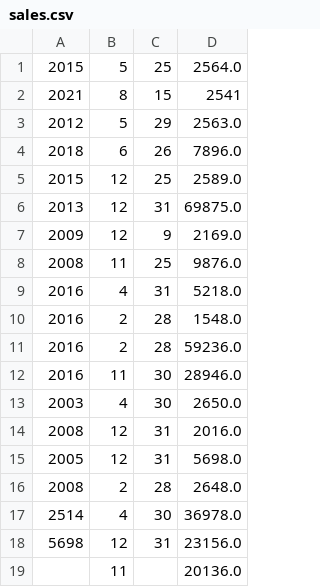
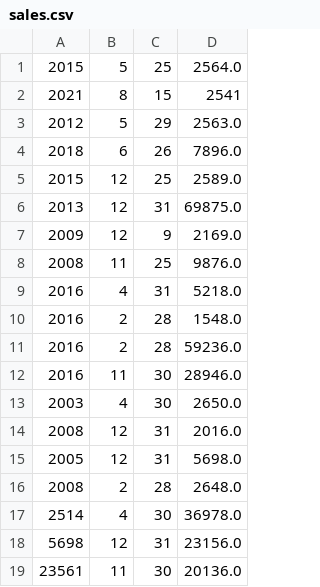
Before and after one commit to anamp3/Practicals, a CSV file: Practical_Semester_Test/sales.csv, drawn as a sheet.

```diff
--- a/Practical_Semester_Test/sales.csv
+++ b/Practical_Semester_Test/sales.csv
@@ -18,2 +18,2 @@
 5698,12,31,23156.0
-,11,,20136.0
+23561,11,30,20136.0
```
Also changed, not shown: 2 other files.
